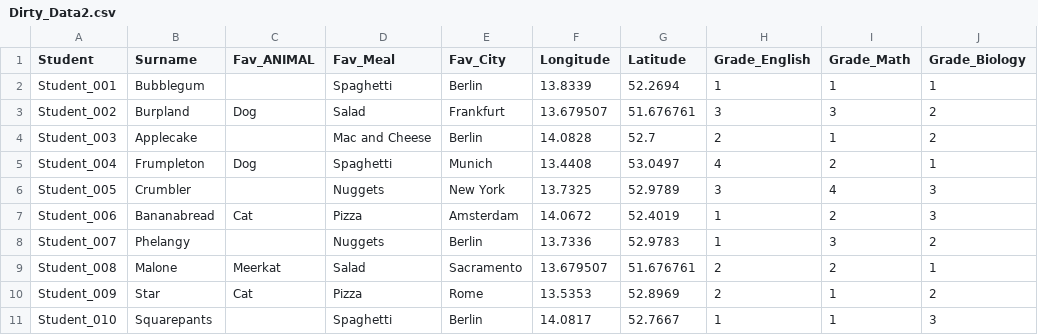
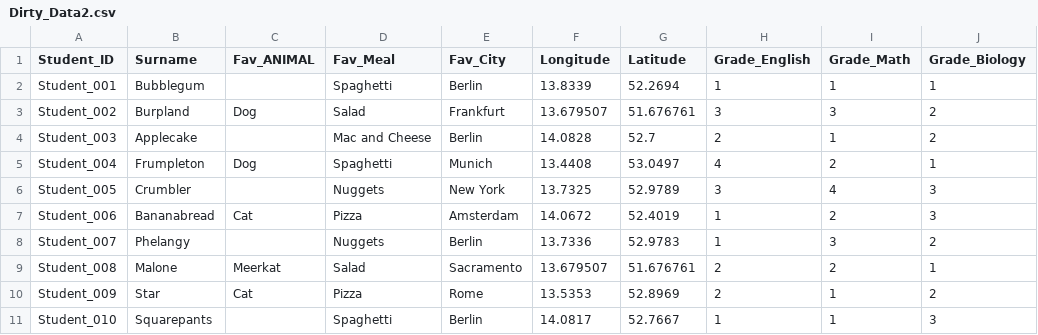
Before and after one commit to tlobnow/Resources, a CSV file: R_Introduction/dirty_files/Dirty_Data2.csv, drawn as a sheet.

Commit message:
update

```diff
--- a/R_Introduction/dirty_files/Dirty_Data2.csv
+++ b/R_Introduction/dirty_files/Dirty_Data2.csv
@@ -1,2 +1,2 @@
-Student,Surname,Fav_ANIMAL,Fav_Meal,Fav_City,Longitude,Latitude,Grade_English,Grade_Math,Grade_Biology
+Student_ID,Surname,Fav_ANIMAL,Fav_Meal,Fav_City,Longitude,Latitude,Grade_English,Grade_Math,Grade_Biology
 Student_001,Bubblegum,,Spaghetti,Berlin,13.8339,52.2694,1,1,1
```
